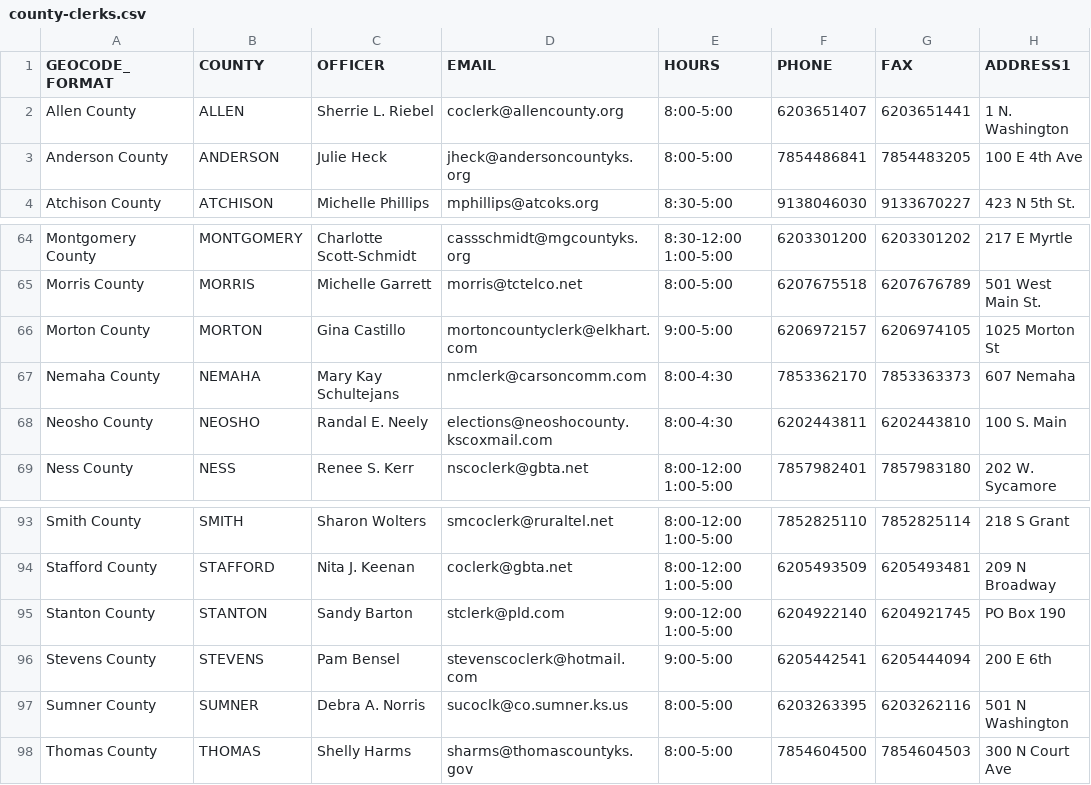
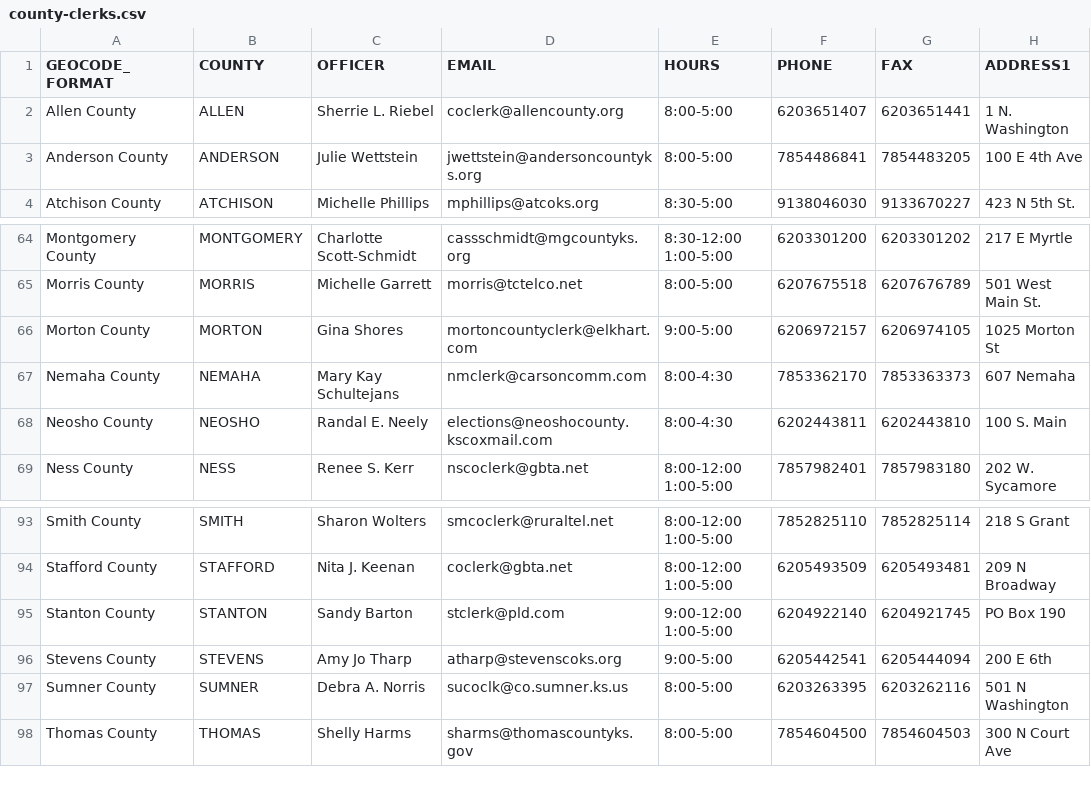
Before and after one commit to 8by8-org/usvotes, a CSV file: county-clerks.csv, drawn as a sheet; only a part is shown, gaps mark what is left out; the diff names each change by its address in the sheet, - before the commit and + after, or states it on an @@ line.

Commit message:
Update Anderson, Morton, Stevens Co Clerk Info (#470)
Updating changes in name and contact information for county clerks in Anderson, Morton, and Stevens counties.

Co-authored-by: Frank Wiles <frank@revsys.com>

```diff
--- a/county-clerks.csv
+++ b/county-clerks.csv
-C3 (OFFICER): Julie Heck
+C3 (OFFICER): Julie Wettstein
-D3 (EMAIL): jheck@andersoncountyks.org
+D3 (EMAIL): jwettstein@andersoncountyks.org
-C66 (OFFICER): Gina Castillo
+C66 (OFFICER): Gina Shores
-C96 (OFFICER): Pam Bensel
+C96 (OFFICER): Amy Jo Tharp
-D96 (EMAIL): stevenscoclerk@hotmail.com
+D96 (EMAIL): atharp@stevenscoks.org
```
